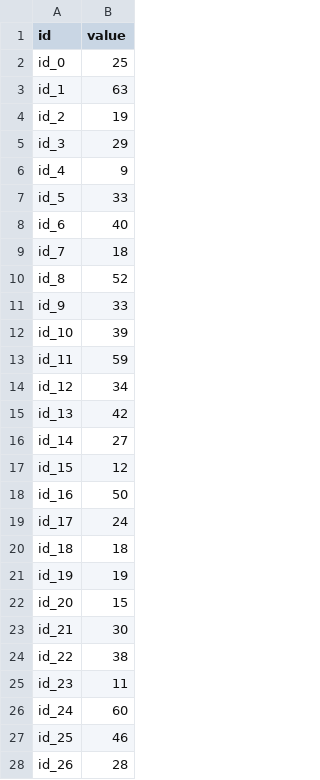
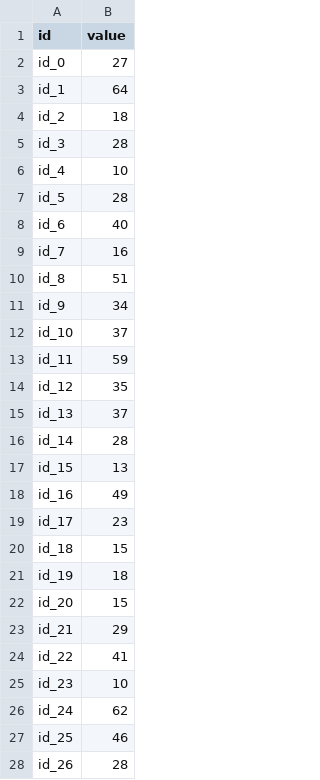
Before and after one commit to itc233/MLProject, a CSV file: data/forkaggle.csv, drawn as a sheet; only a part is shown; the diff covers the shown part only.

Commit message:
kaggle

```diff
--- a/data/forkaggle.csv
+++ b/data/forkaggle.csv
@@ -1,27 +1,27 @@
 id,value
-id_0,25
-id_1,63
-id_2,19
-id_3,29
-id_4,9
-id_5,33
+id_0,27
+id_1,64
+id_2,18
+id_3,28
+id_4,10
+id_5,28
 id_6,40
-id_7,18
-id_8,52
-id_9,33
-id_10,39
+id_7,16
+id_8,51
+id_9,34
+id_10,37
 id_11,59
-id_12,34
-id_13,42
-id_14,27
-id_15,12
-id_16,50
-id_17,24
-id_18,18
-id_19,19
+id_12,35
+id_13,37
+id_14,28
+id_15,13
+id_16,49
+id_17,23
+id_18,15
+id_19,18
 id_20,15
-id_21,30
-id_22,38
-id_23,11
-id_24,60
+id_21,29
+id_22,41
+id_23,10
+id_24,62
 id_25,46
```
Also changed, not shown: 167 edited cells elsewhere in this file.
